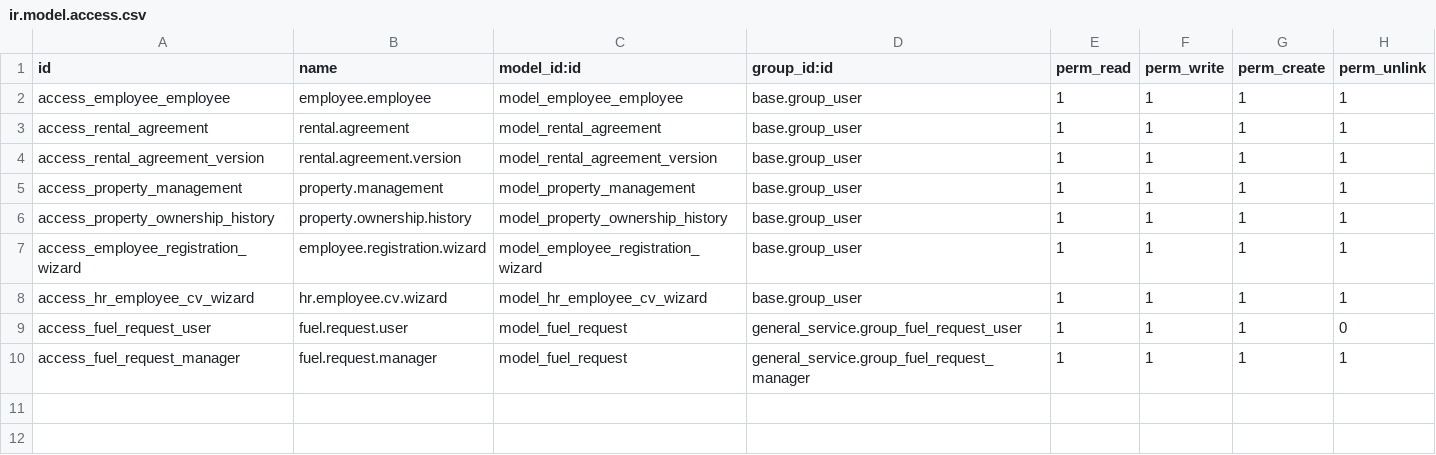
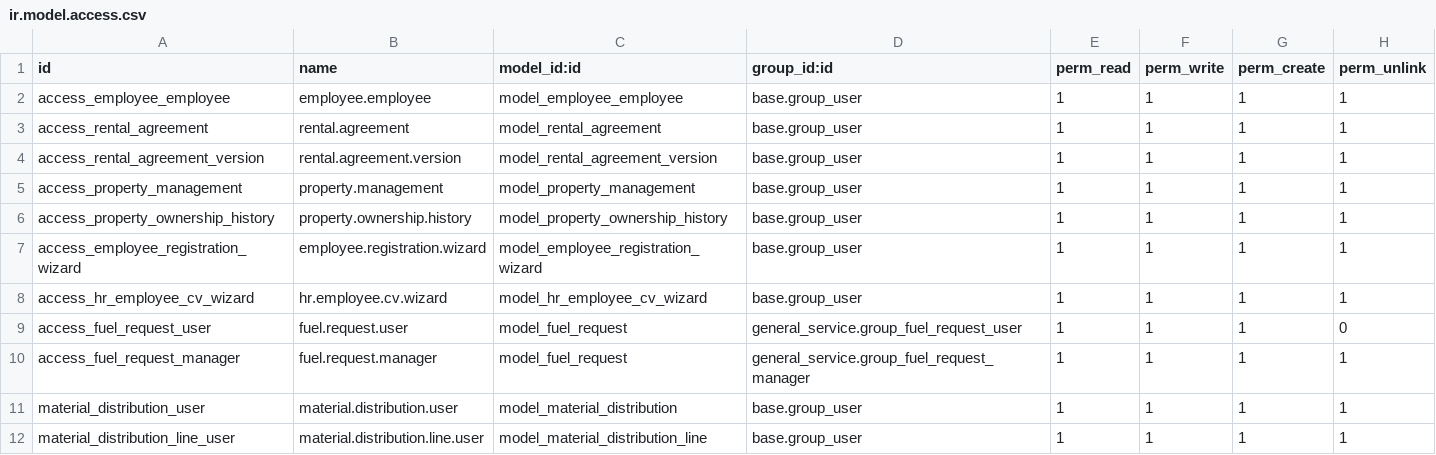
Before and after one commit to Gemechisgk/general_service, a CSV file: security/ir.model.access.csv, drawn as a sheet.

Commit message:
added material distribution feature

```diff
--- a/security/ir.model.access.csv
+++ b/security/ir.model.access.csv
@@ -10 +10,3 @@ access_fuel_request_user,fuel.request.user,model_fuel_request,general_service.gr
 access_fuel_request_manager,fuel.request.manager,model_fuel_request,general_service.group_fuel_request_manager,1,1,1,1
+material_distribution_user,material.distribution.user,model_material_distribution,base.group_user,1,1,1,1
+material_distribution_line_user,material.distribution.line.user,model_material_distribution_line,base.group_user,1,1,1,1
```
Also changed, not shown: 6 other files.
